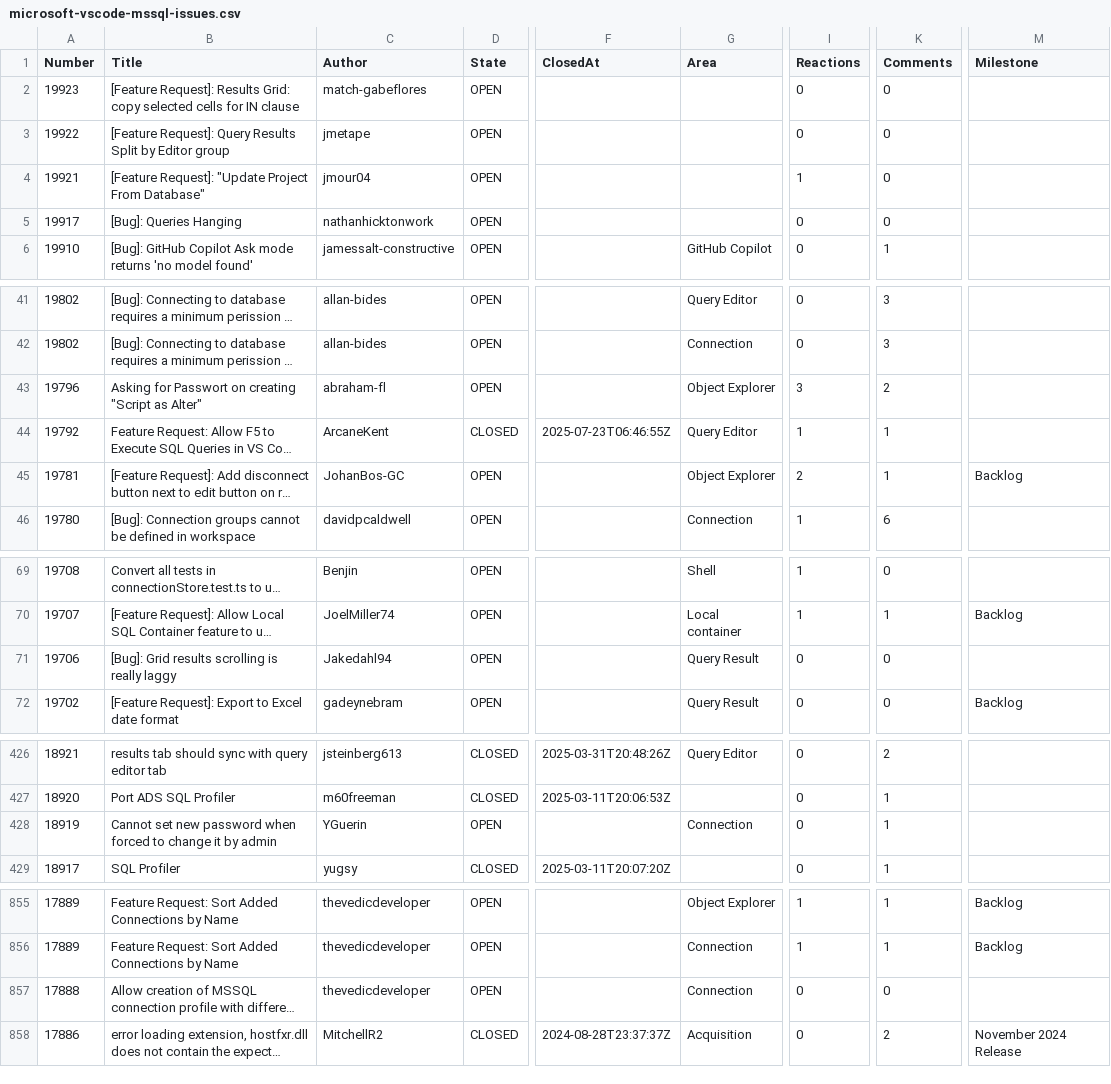
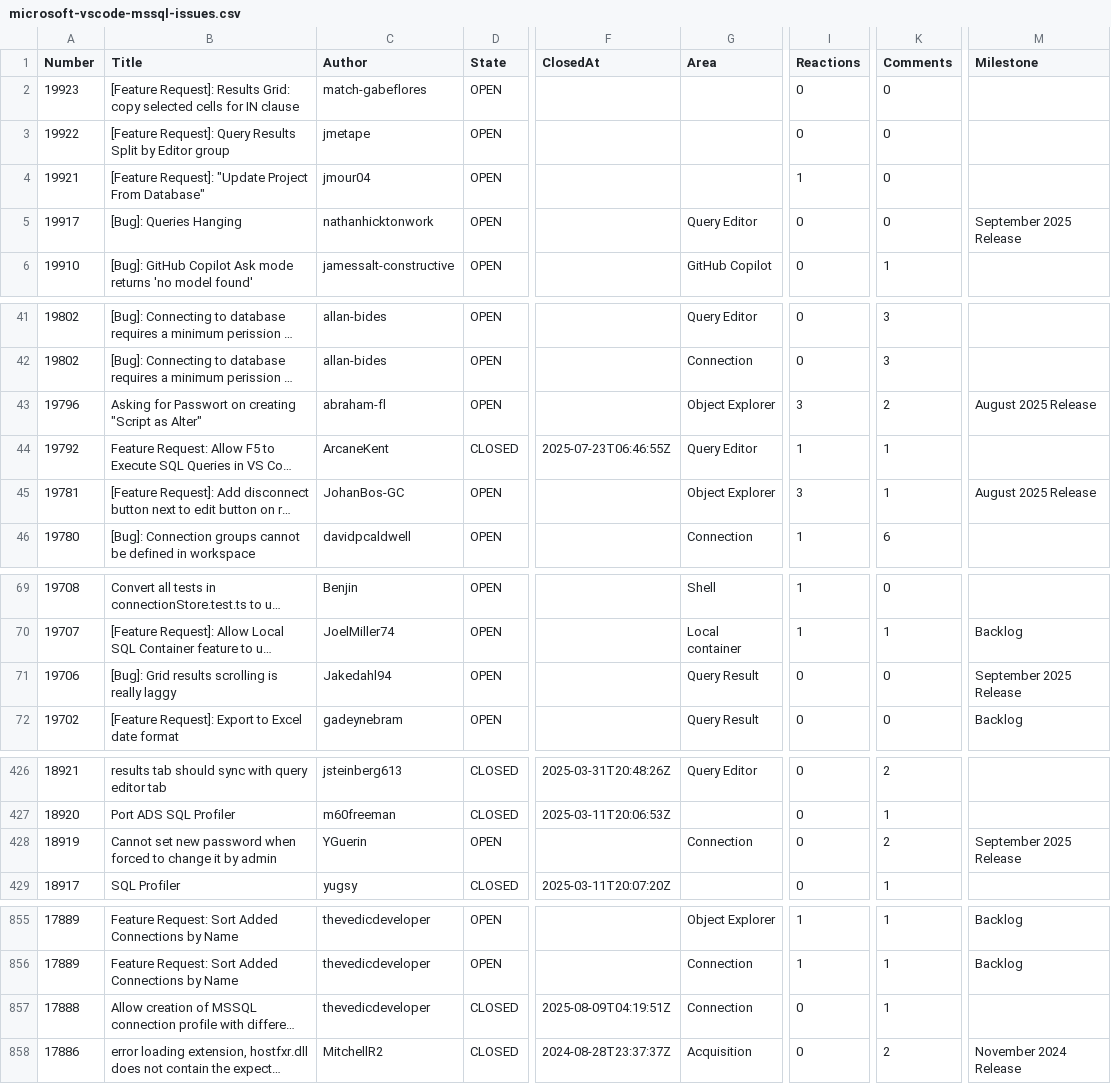
Before and after one commit to aasimkhan30/vscode-mssql-issues, a CSV file: microsoft-vscode-mssql-issues.csv, drawn as a sheet; only a part is shown, gaps mark what is left out; long unchanged cells end in …; the diff covers the shown part only; the diff names each change by its address in the sheet, - before the commit and + after, or states it on an @@ line.

```diff
--- a/microsoft-vscode-mssql-issues.csv
+++ b/microsoft-vscode-mssql-issues.csv
-G5 (Area): (empty)
+G5 (Area): Query Editor
-M5 (Milestone): (empty)
+M5 (Milestone): September 2025 Release
-M43 (Milestone): (empty)
+M43 (Milestone): August 2025 Release
-I45 (Reactions): 2
+I45 (Reactions): 3
-M45 (Milestone): Backlog
+M45 (Milestone): August 2025 Release
-M71 (Milestone): (empty)
+M71 (Milestone): September 2025 Release
-K428 (Comments): 1
+K428 (Comments): 2
-M428 (Milestone): (empty)
+M428 (Milestone): September 2025 Release
-D857 (State): OPEN
+D857 (State): CLOSED
-F857 (ClosedAt): (empty)
+F857 (ClosedAt): 2025-08-09T04:19:51Z
-K857 (Comments): 0
+K857 (Comments): 1
```
Also changed, not shown: 1 edited cell elsewhere in this file, 1 other file.
